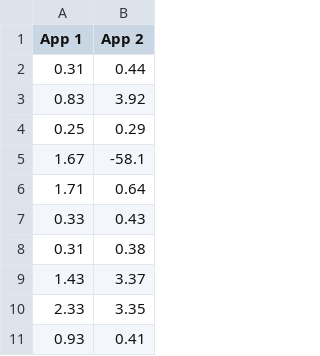
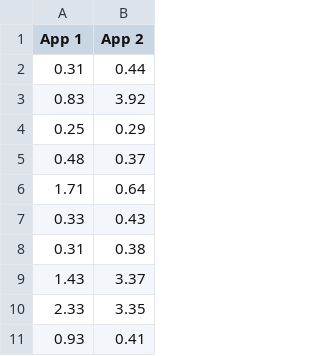
Before and after one commit to Zumyna013/Statistics-146, a CSV file: Redlight-- Z - Sheet1.csv, drawn as a sheet; only a part is shown.

Commit message:
Update Redlight-- Z - Sheet1.csv

```diff
--- a/Redlight-- Z - Sheet1.csv
+++ b/Redlight-- Z - Sheet1.csv
@@ -4,3 +4,3 @@ App 1 ,App 2
 0.25,0.29
-1.67,-58.1
+0.48, 0.37
 1.71,0.64
```
